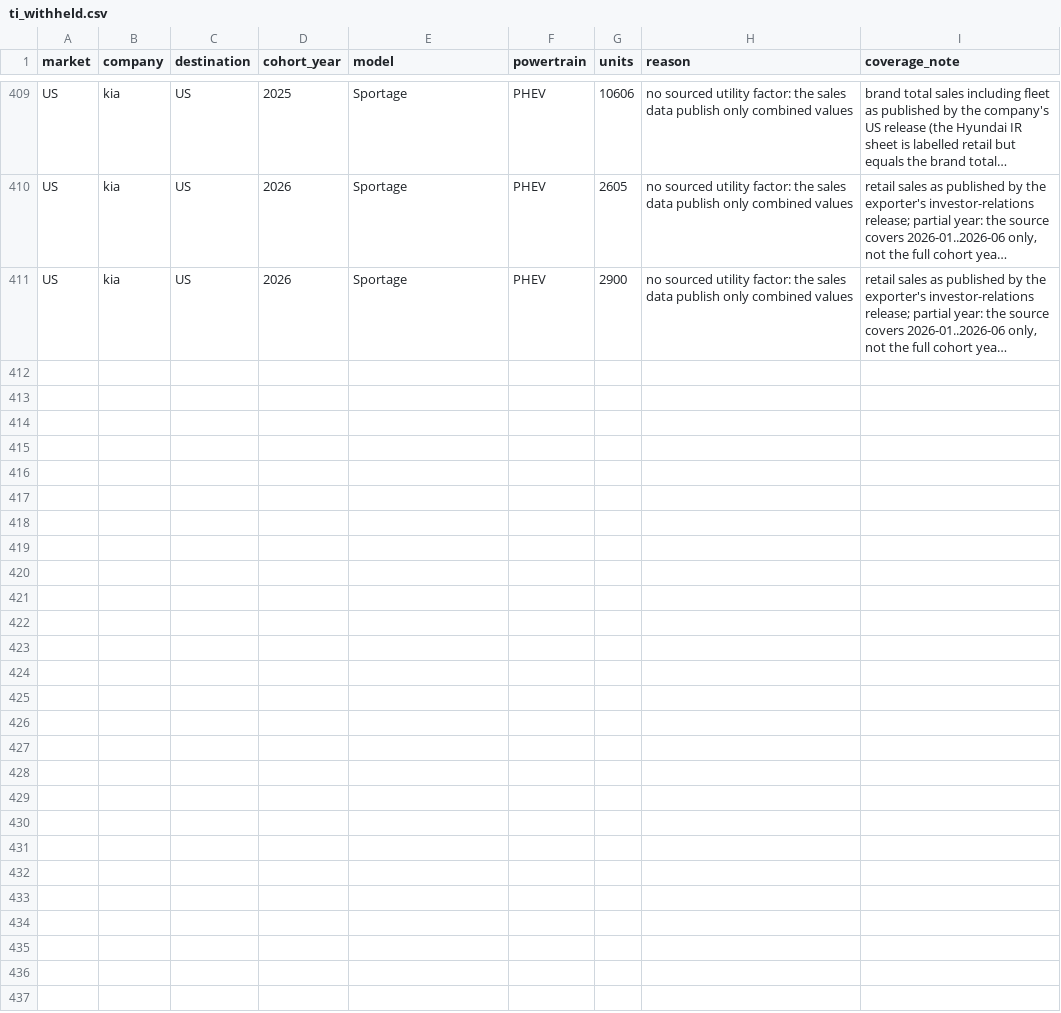
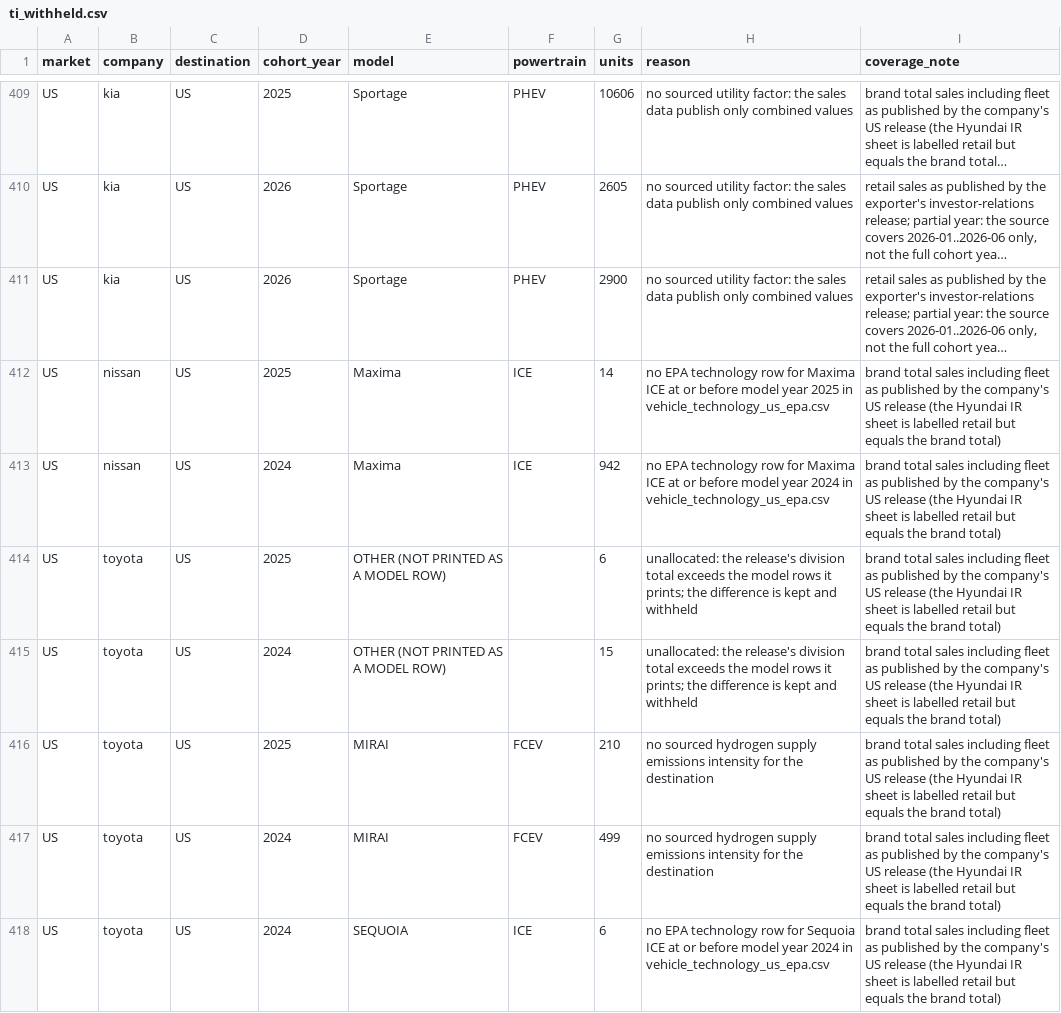
Before and after one commit to PLANiT-Institute/tradeimpact, a CSV file: data/auto/output/ti_withheld.csv, drawn as a sheet; only a part is shown, gaps mark what is left out; long unchanged cells end in …; the diff covers the shown part only; the diff names each change by its address in the sheet, - before the commit and + after, or states it on an @@ line.

```diff
--- a/data/auto/output/ti_withheld.csv
+++ b/data/auto/output/ti_withheld.csv
+row 412: US | nissan | US | 2025 | Maxima | ICE | 14 | no EPA technology row for Maxima ICE at or before model year 2025 in vehicle_technology_us_epa.csv | brand total sales including fleet as published by the company's US release (the Hyundai IR sheet is labelled retail but equals the brand total)
+row 413: US | nissan | US | 2024 | Maxima | ICE | 942 | no EPA technology row for Maxima ICE at or before model year 2024 in vehicle_technology_us_epa.csv | brand total sales including fleet as published by the company's US release (the Hyundai IR sheet is labelled retail but equals the brand total)
+row 414: US | toyota | US | 2025 | OTHER (NOT PRINTED AS A MODEL ROW) |  | 6 | unallocated: the release's division total exceeds the model rows it prints; the difference is kept and withheld | brand total sales including fleet as published by the company's US release (the Hyundai IR sheet is labelled retail but equals the brand total)
+row 415: US | toyota | US | 2024 | OTHER (NOT PRINTED AS A MODEL ROW) |  | 15 | unallocated: the release's division total exceeds the model rows it prints; the difference is kept and withheld | brand total sales including fleet as published by the company's US release (the Hyundai IR sheet is labelled retail but equals the brand total)
+row 416: US | toyota | US | 2025 | MIRAI | FCEV | 210 | no sourced hydrogen supply emissions intensity for the destination | brand total sales including fleet as published by the company's US release (the Hyundai IR sheet is labelled retail but equals the brand total)
+row 417: US | toyota | US | 2024 | MIRAI | FCEV | 499 | no sourced hydrogen supply emissions intensity for the destination | brand total sales including fleet as published by the company's US release (the Hyundai IR sheet is labelled retail but equals the brand total)
+row 418: US | toyota | US | 2024 | SEQUOIA | ICE | 6 | no EPA technology row for Sequoia ICE at or before model year 2024 in vehicle_technology_us_epa.csv | brand total sales including fleet as published by the company's US release (the Hyundai IR sheet is labelled retail but equals the brand total)
```
Also changed, not shown: 6 added rows elsewhere in this file, data/auto/output/cohorts_withheld.csv, data/auto/output/ti_annual.csv, 37 other files.
